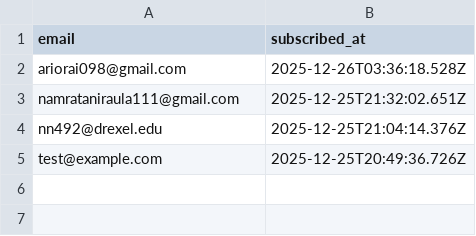
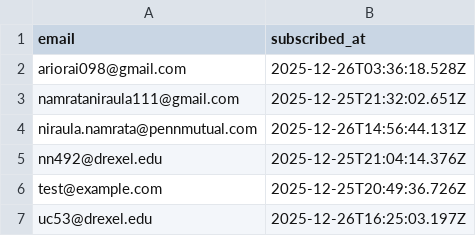
Before and after one commit to namrataniraula/velvet-afterthoughts, a CSV file: data/subscribers.csv, drawn as a sheet; the diff names each change by its address in the sheet, - before the commit and + after, or states it on an @@ line.

```diff
--- a/data/subscribers.csv
+++ b/data/subscribers.csv
+row 4: niraula.namrata@pennmutual.com | 2025-12-26T14:56:44.131Z
+row 7: uc53@drexel.edu | 2025-12-26T16:25:03.197Z
```
